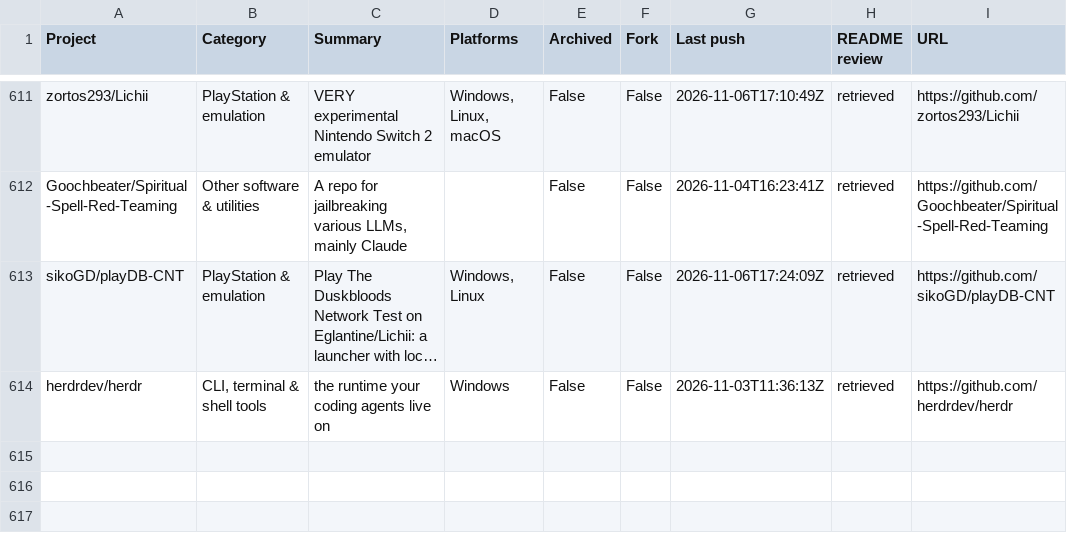
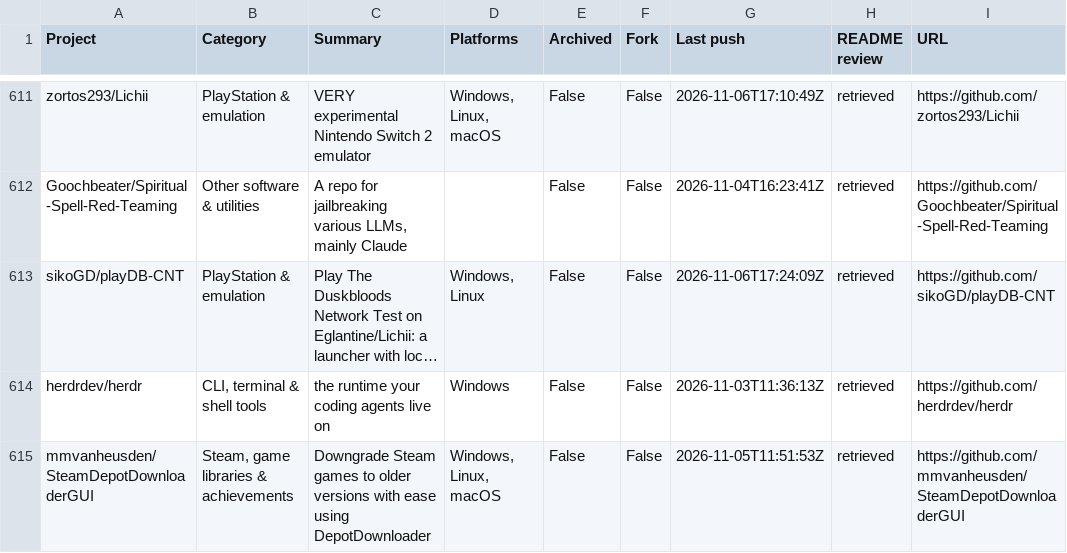
Before and after one commit to chunma-san/awesome-toolbox, a CSV file: catalog.csv, drawn as a sheet; only a part is shown, gaps mark what is left out; long unchanged cells end in ….

Commit message:
Synchronize generated public project data

```diff
--- a/catalog.csv
+++ b/catalog.csv
@@ -614 +614,2 @@
 "herdrdev/herdr","CLI, terminal & shell tools","the runtime your coding agents live on","Windows","False","False","2026-11-03T11:36:13Z","retrieved","https://github.com/herdrdev/herdr"
+"mmvanheusden/SteamDepotDownloaderGUI","Steam, game libraries & achievements","Downgrade Steam games to older versions with ease using DepotDownloader","Windows, Linux, macOS","False","False","2026-11-05T11:51:53Z","retrieved","https://github.com/mmvanheusden/SteamDepotDownloaderGUI"
```
Also changed, not shown: 3 other files.
